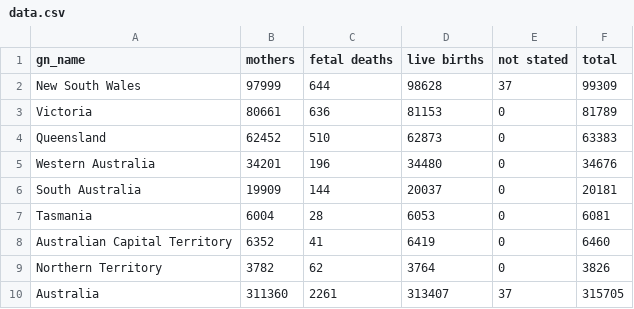
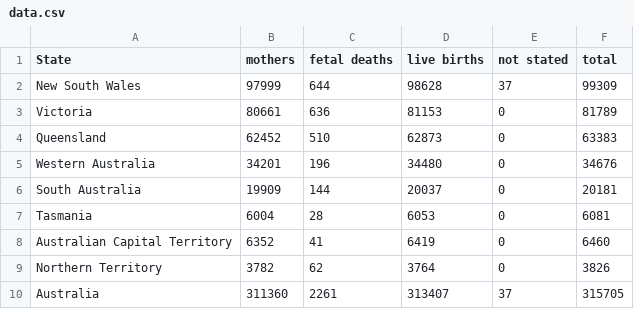
Before and after one commit to arvinloh/w9-homework, a CSV file: js/data.csv, drawn as a sheet.

Commit message:
Update data.csv

```diff
--- a/js/data.csv
+++ b/js/data.csv
@@ -1,2 +1,2 @@
-gn_name,mothers,fetal deaths,live births,not stated,total
+State,mothers,fetal deaths,live births,not stated,total
 New South Wales,97999,644,98628,37,99309
```
